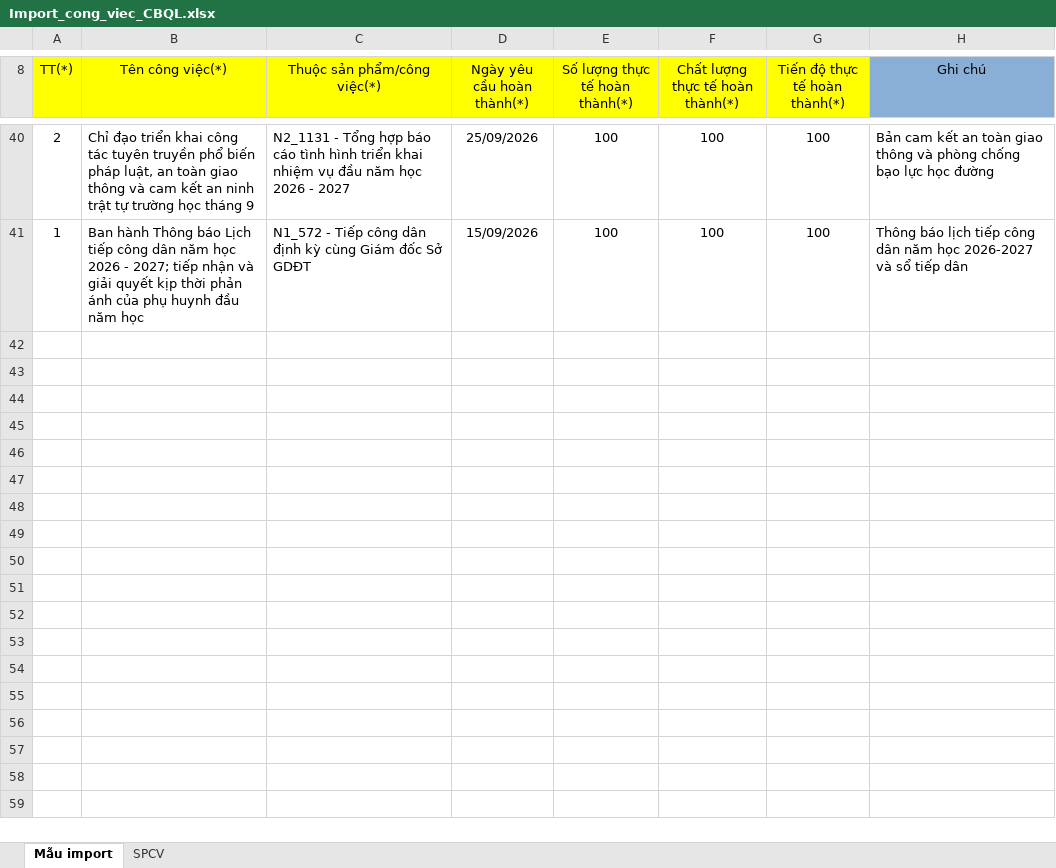
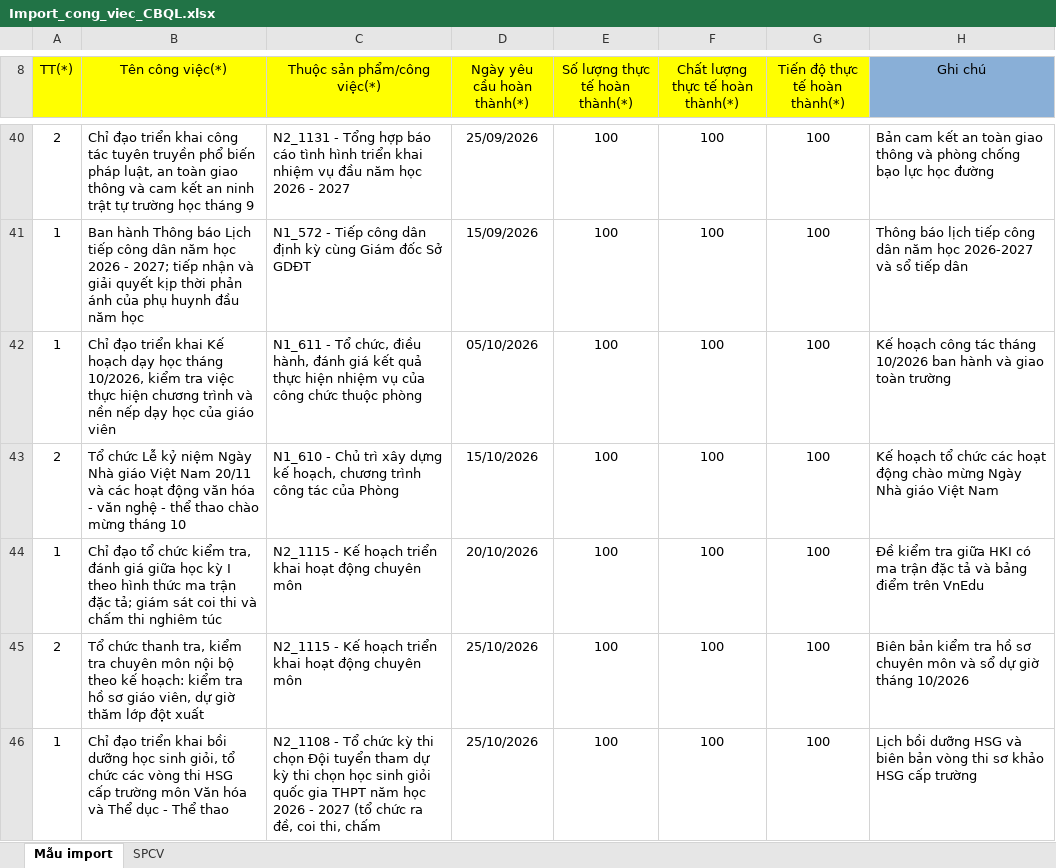
Before and after one commit to hoptin8686-design/web-danh-gia-vien-chuc-phuc-hoa, an Excel workbook: public/downloads/Import_cong_viec_CBQL.xlsx, sheet Mẫu import, drawn as a sheet; only a part is shown, gaps mark what is left out; values as stored, in another font and other column widths than the file's, no borders; the diff covers the shown part only; the diff names each change by its address in the sheet, - before the commit and + after, or states it on an @@ line.

```diff
--- a/public/downloads/Import_cong_viec_CBQL.xlsx (sheet Mẫu import)
+++ b/public/downloads/Import_cong_viec_CBQL.xlsx (sheet Mẫu import)
+row 42: 1 | Chỉ đạo triển khai Kế hoạch dạy học tháng 10/2026, kiểm tra việc thực hiện chương trình và nền nếp dạy học của giáo viên | N1_611 - Tổ chức, điều hành, đánh giá kết quả thực hiện nhiệm vụ của công chức thuộc phòng | 05/10/2026 | 100 | 100 | 100 | Kế hoạch công tác tháng 10/2026 ban hành và giao toàn trường
+row 43: 2 | Tổ chức Lễ kỷ niệm Ngày Nhà giáo Việt Nam 20/11 và các hoạt động văn hóa - văn nghệ - thể thao chào mừng tháng 10 | N1_610 - Chủ trì xây dựng kế hoạch, chương trình công tác của Phòng | 15/10/2026 | 100 | 100 | 100 | Kế hoạch tổ chức các hoạt động chào mừng Ngày Nhà giáo Việt Nam
+row 44: 1 | Chỉ đạo tổ chức kiểm tra, đánh giá giữa học kỳ I theo hình thức ma trận đặc tả; giám sát coi thi và chấm thi nghiêm túc | N2_1115 - Kế hoạch triển khai hoạt động chuyên môn | 20/10/2026 | 100 | 100 | 100 | Đề kiểm tra giữa HKI có ma trận đặc tả và bảng điểm trên VnEdu
+row 45: 2 | Tổ chức thanh tra, kiểm tra chuyên môn nội bộ theo kế hoạch: kiểm tra hồ sơ giáo viên, dự giờ thăm lớp đột xuất | N2_1115 - Kế hoạch triển khai hoạt động chuyên môn | 25/10/2026 | 100 | 100 | 100 | Biên bản kiểm tra hồ sơ chuyên môn và sổ dự giờ tháng 10/2026
+row 46: 1 | Chỉ đạo triển khai bồi dưỡng học sinh giỏi, tổ chức các vòng thi HSG cấp trường môn Văn hóa và Thể dục - Thể thao | N2_1108 - Tổ chức kỳ thi chọn Đội tuyển tham dự kỳ thi chọn học sinh giỏi quốc gia THPT năm học 2026 - 2027 (tổ chức ra đề, coi thi, chấm | 25/10/2026 | 100 | 100 | 100 | Lịch bồi dưỡng HSG và biên bản vòng thi sơ khảo HSG cấp trường
```
Also changed, not shown: 15 added rows elsewhere in this sheet, public/downloads/Import công việc.xlsx, public/downloads/Import_cong_viec_GV.xlsx, 18 other files.
